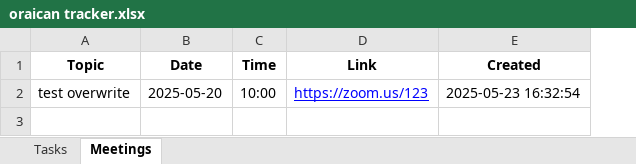
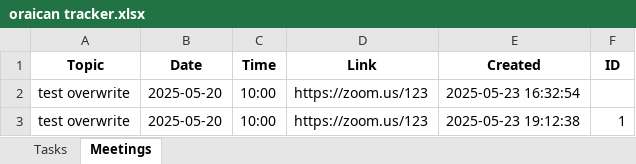
Before and after one commit to peezedabdullah/Oraican-Project-Tracker, an Excel workbook: oraican tracker.xlsx, sheet Meetings, drawn as a sheet; values as stored, in another font and other column widths than the file's, no borders; the diff names each change by its address in the sheet, - before the commit and + after, or states it on an @@ line.

Commit message:
Update oraican_tracker_demo.xlsx

```diff
--- a/oraican tracker.xlsx (sheet Meetings)
+++ b/oraican tracker.xlsx (sheet Meetings)
+column F (ID), empty
@@ D2 underline: on → off, text colour: #0000FF → black @@
+row 3: test overwrite | 2025-05-20 | 10:00 | https://zoom.us/123 | 2025-05-23 19:12:38 | 1
```
Also changed, not shown: sheet Tasks.
